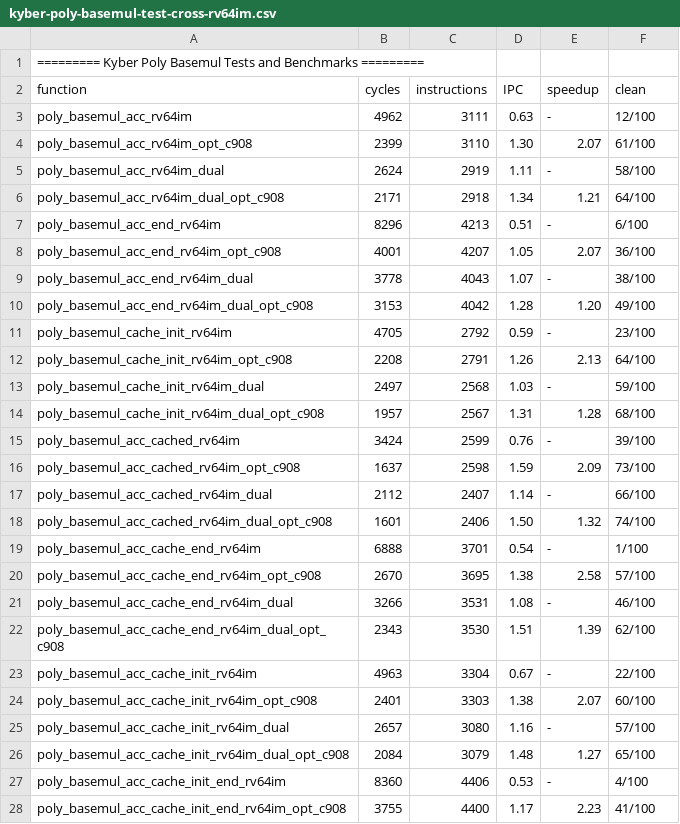
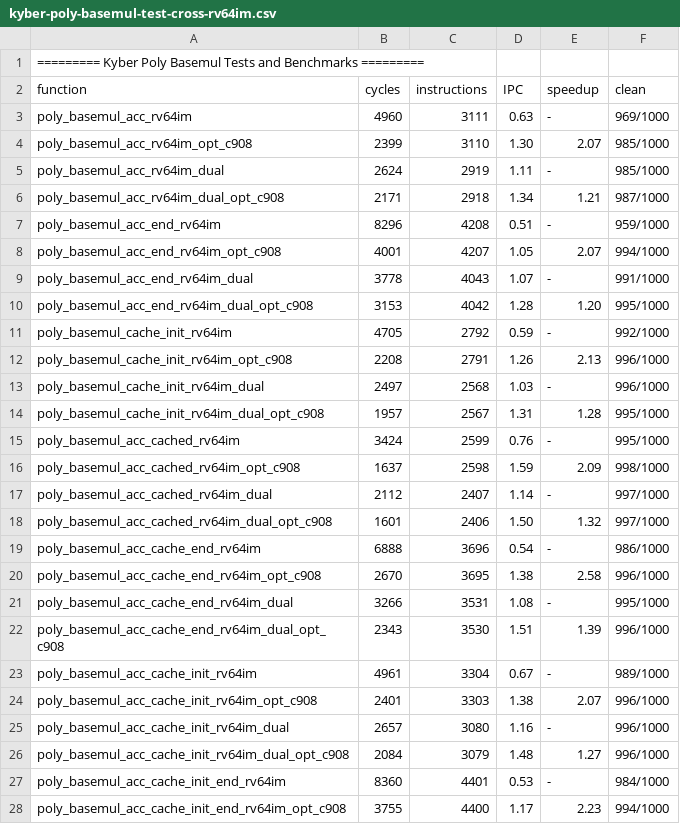
Before and after one commit to dop-amin/pqrv, a CSV file: bench_results/kyber-poly-basemul-test-cross-rv64im.csv, drawn as a sheet; only a part is shown; the diff covers the shown part only.

```diff
--- a/bench_results/kyber-poly-basemul-test-cross-rv64im.csv
+++ b/bench_results/kyber-poly-basemul-test-cross-rv64im.csv
@@ -2,27 +2,27 @@
 function, cycles, instructions, IPC, speedup, clean
-poly_basemul_acc_rv64im, 4962, 3111, 0.63, -, 12/100
-poly_basemul_acc_rv64im_opt_c908, 2399, 3110, 1.30, 2.07, 61/100
-poly_basemul_acc_rv64im_dual, 2624, 2919, 1.11, -, 58/100
-poly_basemul_acc_rv64im_dual_opt_c908, 2171, 2918, 1.34, 1.21, 64/100
-poly_basemul_acc_end_rv64im, 8296, 4213, 0.51, -, 6/100
-poly_basemul_acc_end_rv64im_opt_c908, 4001, 4207, 1.05, 2.07, 36/100
-poly_basemul_acc_end_rv64im_dual, 3778, 4043, 1.07, -, 38/100
-poly_basemul_acc_end_rv64im_dual_opt_c908, 3153, 4042, 1.28, 1.20, 49/100
-poly_basemul_cache_init_rv64im, 4705, 2792, 0.59, -, 23/100
-poly_basemul_cache_init_rv64im_opt_c908, 2208, 2791, 1.26, 2.13, 64/100
-poly_basemul_cache_init_rv64im_dual, 2497, 2568, 1.03, -, 59/100
-poly_basemul_cache_init_rv64im_dual_opt_c908, 1957, 2567, 1.31, 1.28, 68/100
-poly_basemul_acc_cached_rv64im, 3424, 2599, 0.76, -, 39/100
-poly_basemul_acc_cached_rv64im_opt_c908, 1637, 2598, 1.59, 2.09, 73/100
-poly_basemul_acc_cached_rv64im_dual, 2112, 2407, 1.14, -, 66/100
-poly_basemul_acc_cached_rv64im_dual_opt_c908, 1601, 2406, 1.50, 1.32, 74/100
-poly_basemul_acc_cache_end_rv64im, 6888, 3701, 0.54, -, 1/100
-poly_basemul_acc_cache_end_rv64im_opt_c908, 2670, 3695, 1.38, 2.58, 57/100
-poly_basemul_acc_cache_end_rv64im_dual, 3266, 3531, 1.08, -, 46/100
-poly_basemul_acc_cache_end_rv64im_dual_opt_c908, 2343, 3530, 1.51, 1.39, 62/100
-poly_basemul_acc_cache_init_rv64im, 4963, 3304, 0.67, -, 22/100
-poly_basemul_acc_cache_init_rv64im_opt_c908, 2401, 3303, 1.38, 2.07, 60/100
-poly_basemul_acc_cache_init_rv64im_dual, 2657, 3080, 1.16, -, 57/100
-poly_basemul_acc_cache_init_rv64im_dual_opt_c908, 2084, 3079, 1.48, 1.27, 65/100
-poly_basemul_acc_cache_init_end_rv64im, 8360, 4406, 0.53, -, 4/100
-poly_basemul_acc_cache_init_end_rv64im_opt_c908, 3755, 4400, 1.17, 2.23, 41/100
+poly_basemul_acc_rv64im, 4960, 3111, 0.63, -, 969/1000
+poly_basemul_acc_rv64im_opt_c908, 2399, 3110, 1.30, 2.07, 985/1000
+poly_basemul_acc_rv64im_dual, 2624, 2919, 1.11, -, 985/1000
+poly_basemul_acc_rv64im_dual_opt_c908, 2171, 2918, 1.34, 1.21, 987/1000
+poly_basemul_acc_end_rv64im, 8296, 4208, 0.51, -, 959/1000
+poly_basemul_acc_end_rv64im_opt_c908, 4001, 4207, 1.05, 2.07, 994/1000
+poly_basemul_acc_end_rv64im_dual, 3778, 4043, 1.07, -, 991/1000
+poly_basemul_acc_end_rv64im_dual_opt_c908, 3153, 4042, 1.28, 1.20, 995/1000
+poly_basemul_cache_init_rv64im, 4705, 2792, 0.59, -, 992/1000
+poly_basemul_cache_init_rv64im_opt_c908, 2208, 2791, 1.26, 2.13, 996/1000
+poly_basemul_cache_init_rv64im_dual, 2497, 2568, 1.03, -, 996/1000
+poly_basemul_cache_init_rv64im_dual_opt_c908, 1957, 2567, 1.31, 1.28, 995/1000
+poly_basemul_acc_cached_rv64im, 3424, 2599, 0.76, -, 995/1000
+poly_basemul_acc_cached_rv64im_opt_c908, 1637, 2598, 1.59, 2.09, 998/1000
+poly_basemul_acc_cached_rv64im_dual, 2112, 2407, 1.14, -, 997/1000
+poly_basemul_acc_cached_rv64im_dual_opt_c908, 1601, 2406, 1.50, 1.32, 997/1000
+poly_basemul_acc_cache_end_rv64im, 6888, 3696, 0.54, -, 986/1000
+poly_basemul_acc_cache_end_rv64im_opt_c908, 2670, 3695, 1.38, 2.58, 996/1000
+poly_basemul_acc_cache_end_rv64im_dual, 3266, 3531, 1.08, -, 995/1000
+poly_basemul_acc_cache_end_rv64im_dual_opt_c908, 2343, 3530, 1.51, 1.39, 996/1000
+poly_basemul_acc_cache_init_rv64im, 4961, 3304, 0.67, -, 989/1000
+poly_basemul_acc_cache_init_rv64im_opt_c908, 2401, 3303, 1.38, 2.07, 996/1000
+poly_basemul_acc_cache_init_rv64im_dual, 2657, 3080, 1.16, -, 996/1000
+poly_basemul_acc_cache_init_rv64im_dual_opt_c908, 2084, 3079, 1.48, 1.27, 996/1000
+poly_basemul_acc_cache_init_end_rv64im, 8360, 4401, 0.53, -, 984/1000
+poly_basemul_acc_cache_init_end_rv64im_opt_c908, 3755, 4400, 1.17, 2.23, 994/1000
```
Also changed, not shown: 2 edited cells elsewhere in this file, bench_results/dilithium-poly-basemul-test-cross-rv64im.csv, bench_results/dilithium-poly-basemul-test-cross-rvv.csv, 13 other files.
